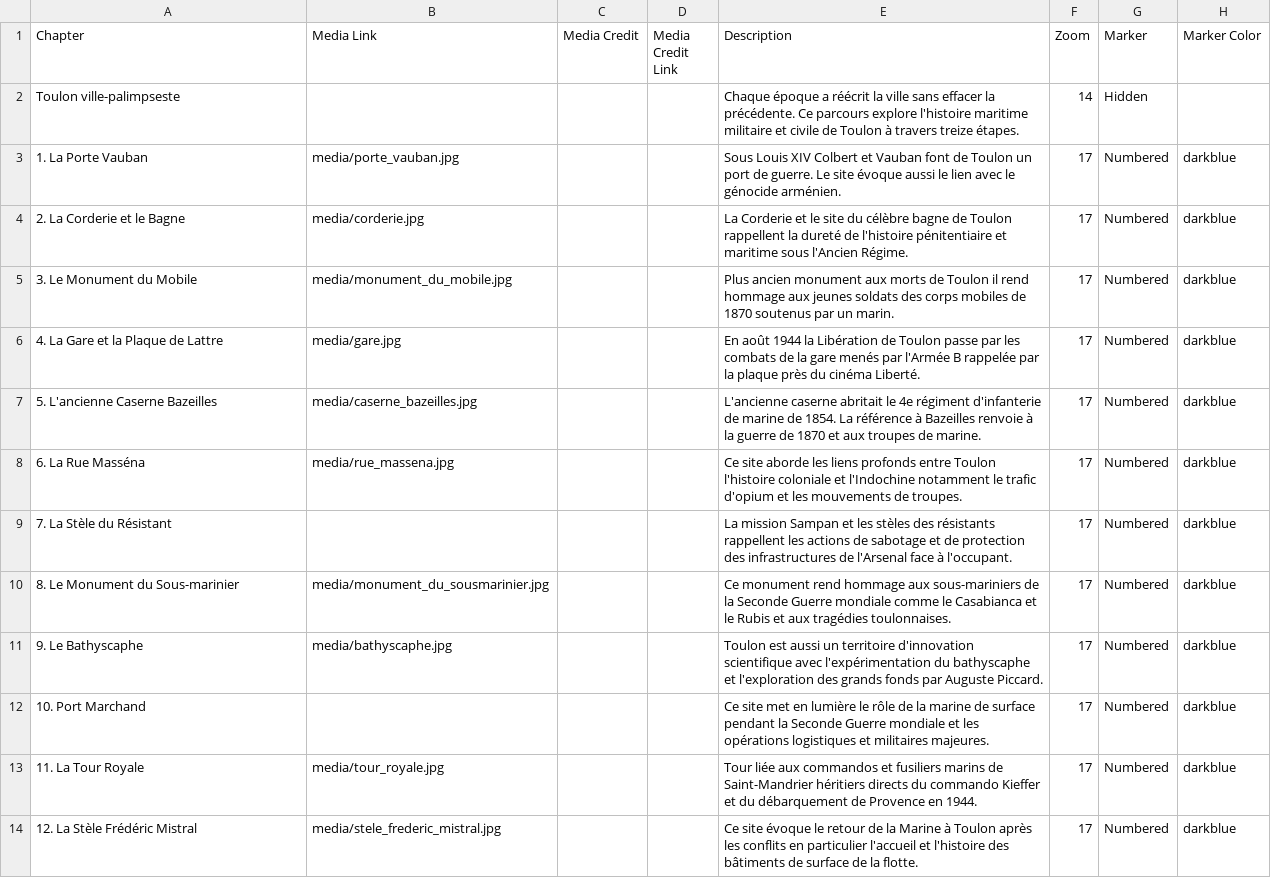
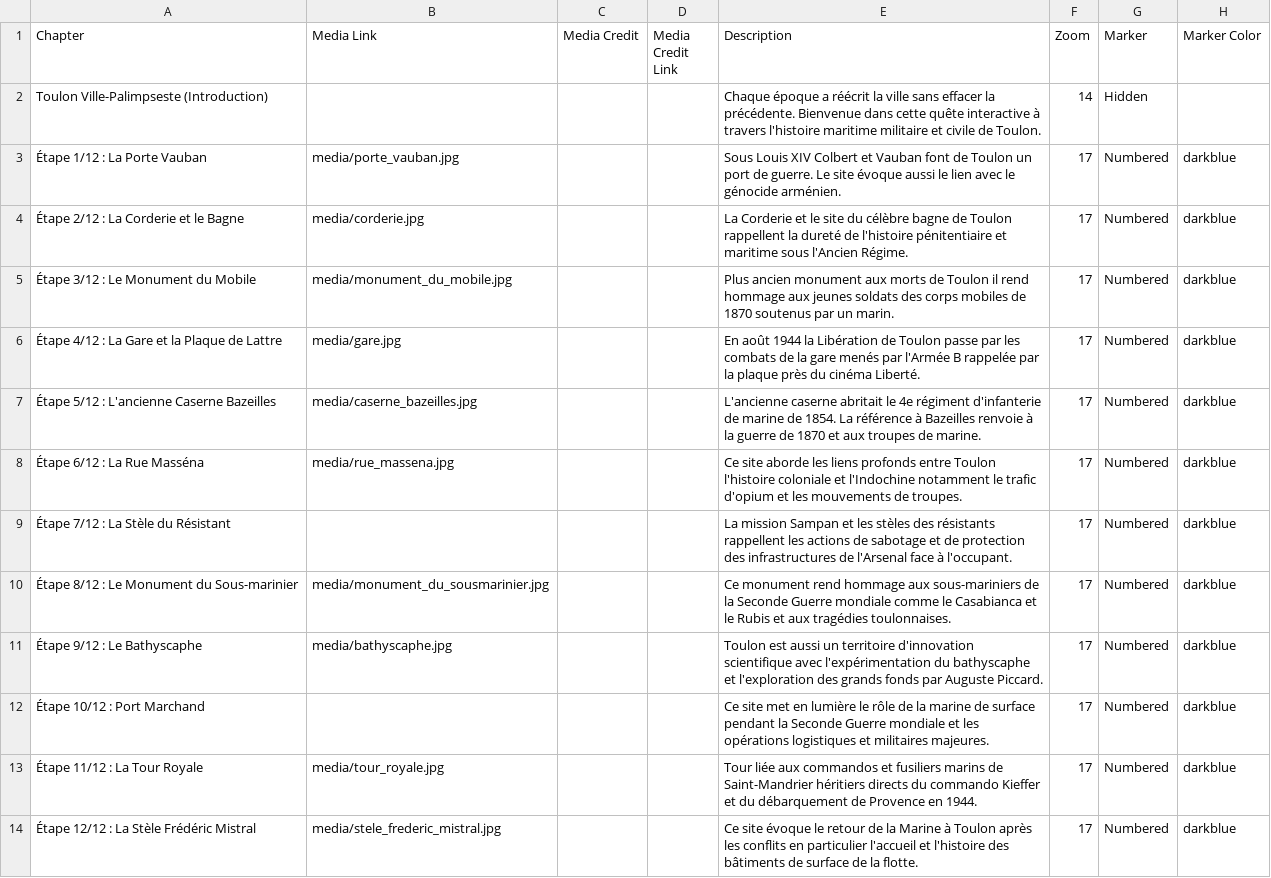
Before and after one commit to jadeledva-collab/memorial-toulon, a CSV file: csv/Chapters.csv, drawn as a sheet; only a part is shown; the diff names each change by its address in the sheet, - before the commit and + after, or states it on an @@ line.

Commit message:
Revise Chapters and Descriptions in Chapters.csv
Updated chapters and descriptions for Toulon Ville-Palimpseste, including detailed steps and media links.

```diff
--- a/csv/Chapters.csv
+++ b/csv/Chapters.csv
-A2 (Chapter): Toulon ville-palimpseste
+A2 (Chapter): Toulon Ville-Palimpseste (Introduction)
-E2 (Description): …la précédente. Ce parcours explore l'histoire maritime militaire et civile de Toulon à travers treize étapes.
+E2 (Description): …la précédente. Bienvenue dans cette quête interactive à travers l'histoire maritime militaire et civile de Toulon.
-A3 (Chapter): 1. La Porte Vauban
+A3 (Chapter): Étape 1/12 : La Porte Vauban
-A4 (Chapter): 2. La Corderie et le Bagne
+A4 (Chapter): Étape 2/12 : La Corderie et le Bagne
-A5 (Chapter): 3. Le Monument du Mobile
+A5 (Chapter): Étape 3/12 : Le Monument du Mobile
-A6 (Chapter): 4. La Gare et la Plaque de Lattre
+A6 (Chapter): Étape 4/12 : La Gare et la Plaque de Lattre
-A7 (Chapter): 5. L'ancienne Caserne Bazeilles
+A7 (Chapter): Étape 5/12 : L'ancienne Caserne Bazeilles
-A8 (Chapter): 6. La Rue Masséna
+A8 (Chapter): Étape 6/12 : La Rue Masséna
-A9 (Chapter): 7. La Stèle du Résistant
+A9 (Chapter): Étape 7/12 : La Stèle du Résistant
-A10 (Chapter): 8. Le Monument du Sous-marinier
+A10 (Chapter): Étape 8/12 : Le Monument du Sous-marinier
-A11 (Chapter): 9. Le Bathyscaphe
+A11 (Chapter): Étape 9/12 : Le Bathyscaphe
-A12 (Chapter): 10. Port Marchand
+A12 (Chapter): Étape 10/12 : Port Marchand
-A13 (Chapter): 11. La Tour Royale
+A13 (Chapter): Étape 11/12 : La Tour Royale
-A14 (Chapter): 12. La Stèle Frédéric Mistral
+A14 (Chapter): Étape 12/12 : La Stèle Frédéric Mistral
```
